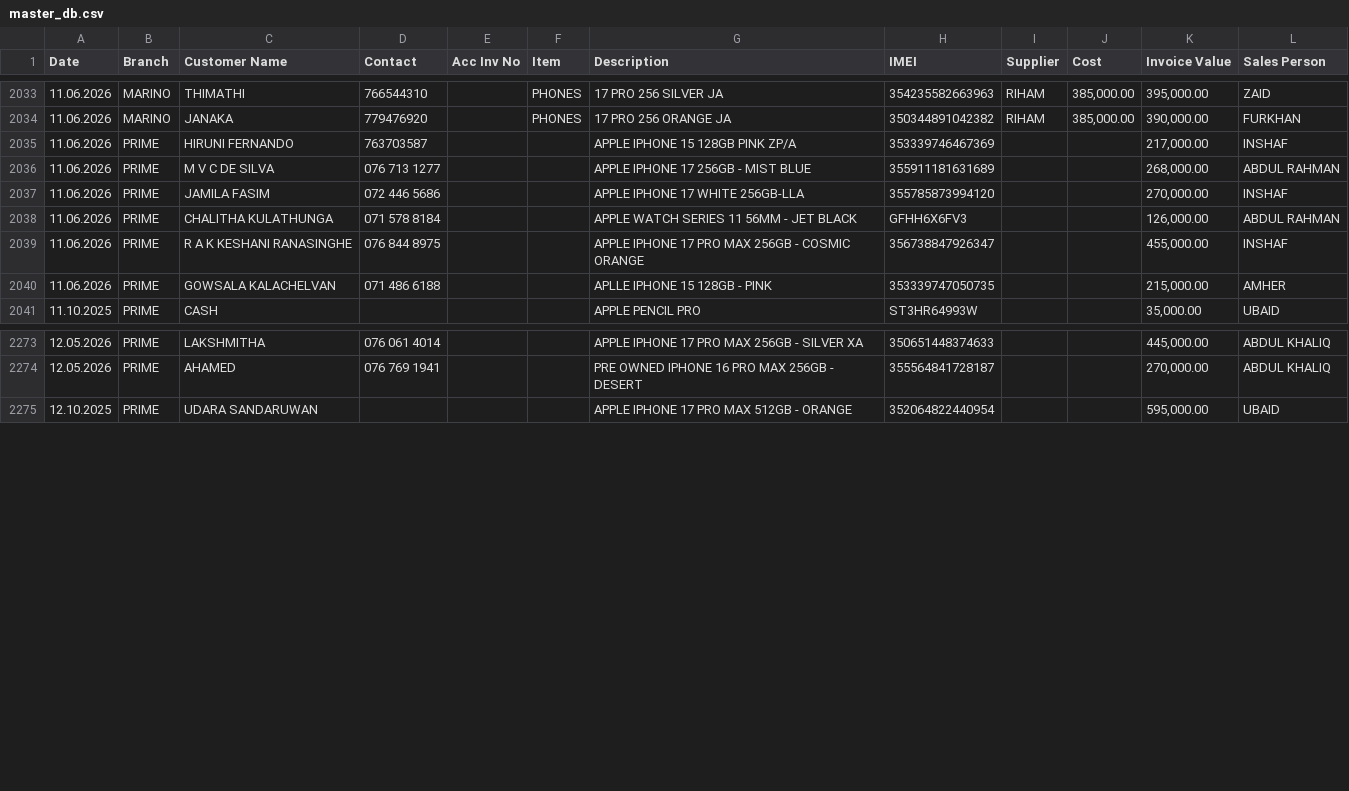
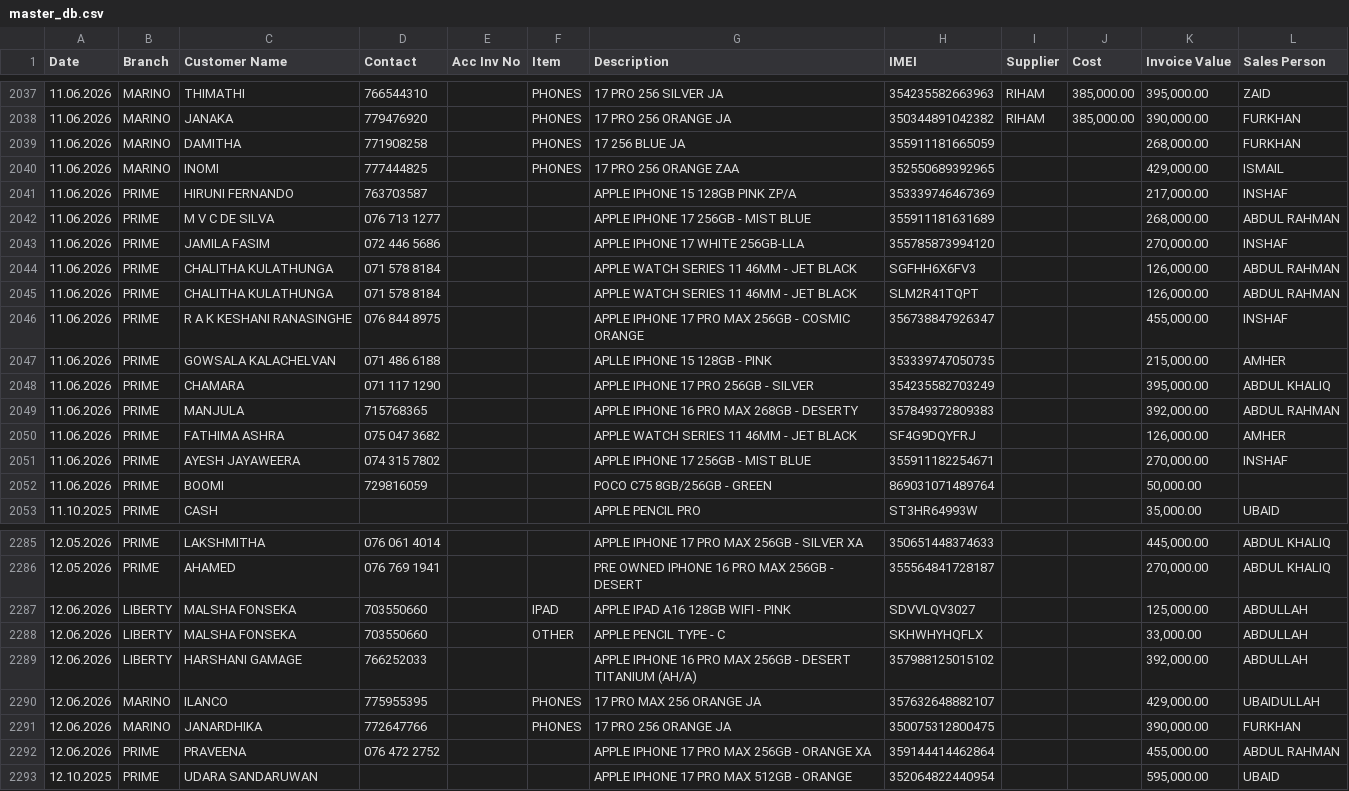
Before and after one commit to shaAhame/master_data, a CSV file: data/master_db.csv, drawn as a sheet; only a part is shown, gaps mark what is left out; the diff covers the shown part only.

```diff
--- a/data/master_db.csv
+++ b/data/master_db.csv
@@ -2034,2 +2038,4 @@ Date,Branch,Customer Name,Contact,Acc Inv No,Item,Description,IMEI,Supplier,Cost
 11.06.2026,MARINO,JANAKA,779476920,,PHONES,17 PRO 256 ORANGE JA,350344891042382,RIHAM,"385,000.00","390,000.00",FURKHAN
+11.06.2026,MARINO,DAMITHA,771908258,,PHONES,17 256 BLUE JA,355911181665059,,,"268,000.00",FURKHAN
+11.06.2026,MARINO,INOMI ,777444825,,PHONES,17 PRO 256 ORANGE ZAA,352550689392965,,,"429,000.00",ISMAIL
 11.06.2026,PRIME,HIRUNI FERNANDO,763703587,,,APPLE IPHONE 15 128GB PINK ZP/A	,353339746467369,,,"217,000.00",INSHAF
@@ -2037,5 +2043,11 @@ Date,Branch,Customer Name,Contact,Acc Inv No,Item,Description,IMEI,Supplier,Cost
 11.06.2026,PRIME,JAMILA FASIM,072 446 5686,,,APPLE IPHONE 17 WHITE 256GB-LLA,355785873994120,,,"270,000.00",INSHAF
-11.06.2026,PRIME, CHALITHA KULATHUNGA,071 578 8184,,,APPLE WATCH SERIES 11 56MM - JET BLACK,GFHH6X6FV3,,,"126,000.00",ABDUL RAHMAN
+11.06.2026,PRIME, CHALITHA KULATHUNGA,071 578 8184,,,APPLE WATCH SERIES 11 46MM - JET BLACK,SGFHH6X6FV3,,,"126,000.00",ABDUL RAHMAN
+11.06.2026,PRIME, CHALITHA KULATHUNGA,071 578 8184,,,APPLE WATCH SERIES 11 46MM - JET BLACK,SLM2R41TQPT,,,"126,000.00",ABDUL RAHMAN
 11.06.2026,PRIME,R A K KESHANI RANASINGHE,076 844 8975,,,APPLE IPHONE 17 PRO MAX 256GB - COSMIC ORANGE,356738847926347,,,"455,000.00",INSHAF
 11.06.2026,PRIME,GOWSALA KALACHELVAN,071 486 6188,,,APLLE IPHONE 15 128GB -  PINK ,353339747050735,,,"215,000.00",AMHER
+11.06.2026,PRIME,CHAMARA,071 117 1290,,,APPLE IPHONE 17 PRO 256GB - SILVER,354235582703249,,,"395,000.00",ABDUL KHALIQ
+11.06.2026,PRIME,MANJULA,715768365,,,APPLE IPHONE 16 PRO MAX 268GB -  DESERTY,357849372809383,,,"392,000.00",ABDUL RAHMAN
+11.06.2026,PRIME,FATHIMA ASHRA,075 047 3682,,,APPLE WATCH SERIES 11 46MM - JET BLACK,SF4G9DQYFRJ,,,"126,000.00",AMHER
+11.06.2026,PRIME,AYESH JAYAWEERA,074 315 7802,,,APPLE IPHONE 17 256GB - MIST BLUE,355911182254671,,,"270,000.00",INSHAF
+11.06.2026,PRIME,BOOMI,729816059,,,POCO C75 8GB/256GB - GREEN,869031071489764,,,"50,000.00",
 11.10.2025,PRIME,CASH,,,,APPLE PENCIL PRO,ST3HR64993W,,,"35,000.00",UBAID
@@ -2274,2 +2286,8 @@ Date,Branch,Customer Name,Contact,Acc Inv No,Item,Description,IMEI,Supplier,Cost
 12.05.2026,PRIME,AHAMED,076 769 1941,,,PRE OWNED IPHONE 16 PRO MAX 256GB - DESERT,355564841728187,,,"270,000.00",ABDUL KHALIQ
+12.06.2026,LIBERTY,MALSHA FONSEKA,703550660,,IPAD,APPLE IPAD A16 128GB WIFI - PINK,SDVVLQV3027,,,"125,000.00",ABDULLAH
+12.06.2026,LIBERTY,MALSHA FONSEKA,703550660,,OTHER,APPLE PENCIL TYPE - C,SKHWHYHQFLX,,,"33,000.00",ABDULLAH
+12.06.2026,LIBERTY,HARSHANI GAMAGE,766252033,,,APPLE IPHONE 16 PRO MAX 256GB - DESERT TITANIUM (AH/A),357988125015102,,,"392,000.00",ABDULLAH
+12.06.2026,MARINO,ILANCO,775955395,,PHONES,17 PRO MAX 256 ORANGE JA,357632648882107,,,"429,000.00",UBAIDULLAH
+12.06.2026,MARINO,JANARDHIKA,772647766,,PHONES,17 PRO 256 ORANGE JA,350075312800475,,,"390,000.00",FURKHAN
+12.06.2026,PRIME,PRAVEENA,076 472 2752,,,APPLE IPHONE 17 PRO MAX 256GB - ORANGE XA,359144414462864,,,"455,000.00",ABDUL RAHMAN
 12.10.2025,PRIME,UDARA SANDARUWAN,,,,APPLE IPHONE 17 PRO MAX 512GB - ORANGE,352064822440954,,,"595,000.00",UBAID
```
Also changed, not shown: 4 added rows elsewhere in this file.
